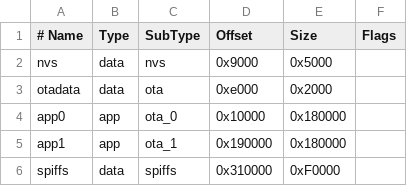
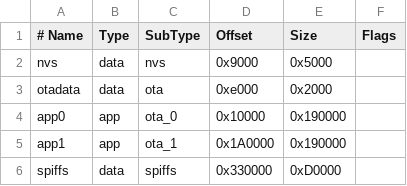
Before and after one commit to ilyakruchinin/CPAP_data_uploader, a CSV file: partitions_ota.csv, drawn as a sheet.

```diff
--- a/partitions_ota.csv
+++ b/partitions_ota.csv
@@ -3,4 +3,4 @@ nvs,      data, nvs,     0x9000,  0x5000,
 otadata,  data, ota,     0xe000,  0x2000,
-app0,     app,  ota_0,   0x10000, 0x180000,
-app1,     app,  ota_1,   0x190000,0x180000,
-spiffs,   data, spiffs,  0x310000,0xF0000,
+app0,     app,  ota_0,   0x10000, 0x190000,
+app1,     app,  ota_1,   0x1A0000,0x190000,
+spiffs,   data, spiffs,  0x330000,0xD0000,
```
Also changed, not shown: 21 other files.
